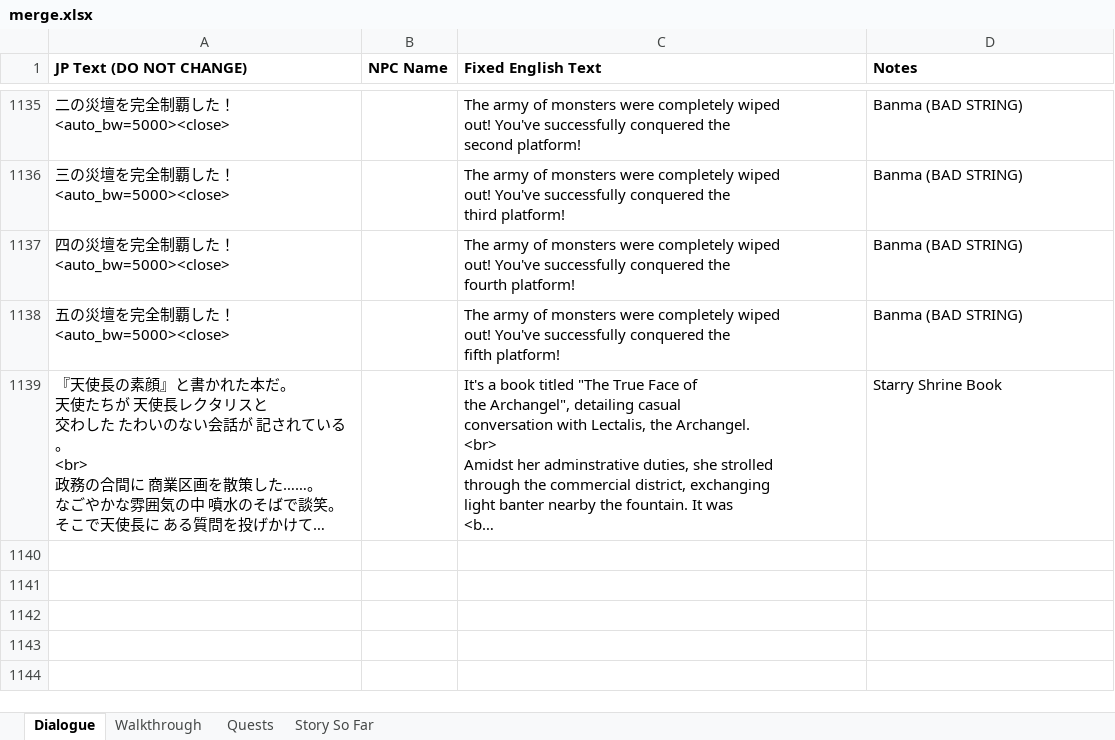
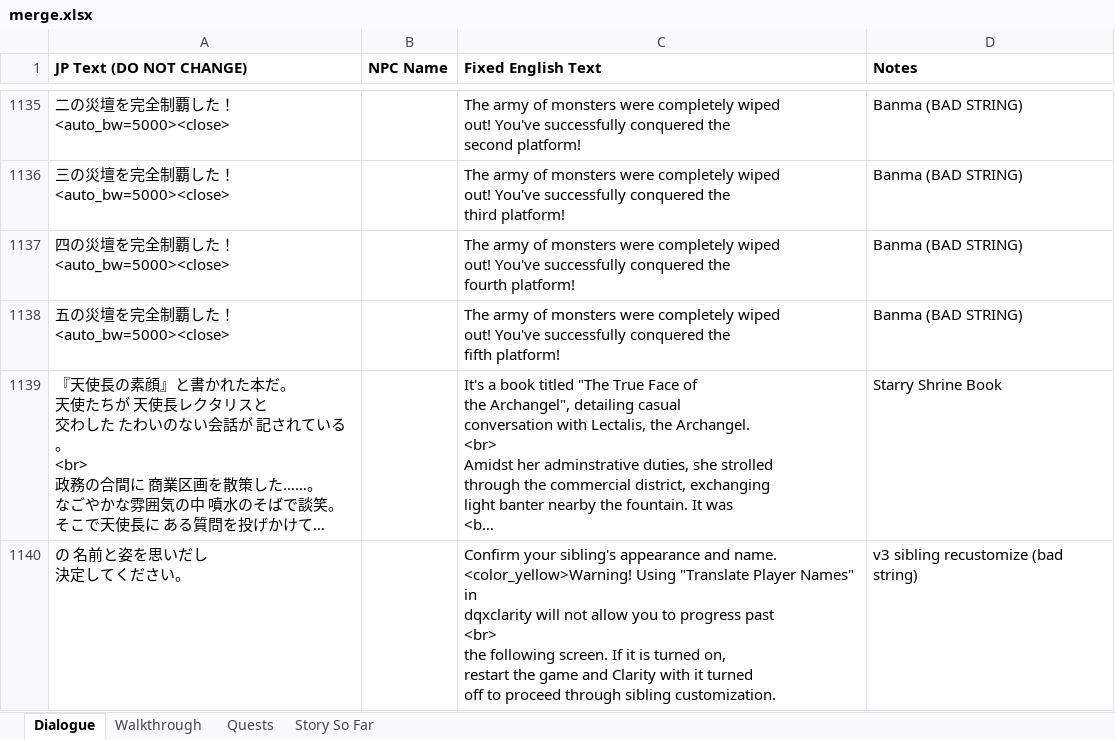
Before and after one commit to dqx-translation-project/dqx-custom-translations, an Excel workbook: csv/merge.xlsx, sheet Dialogue, drawn as a sheet; only a part is shown, gaps mark what is left out; long unchanged cells end in …; values as stored, in another font and other column widths than the file's, no borders; charts and pictures not drawn; ↵ is a line break in a cell; the diff names each change by its address in the sheet, - before the commit and + after, or states it on an @@ line.

Commit message:
sibling appearance warning text (#44)

```diff
--- a/csv/merge.xlsx (sheet Dialogue)
+++ b/csv/merge.xlsx (sheet Dialogue)
+row 1140: の 名前と姿を思いだし ↵ 決定してください。 |  | Confirm your sibling's appearance and name. ↵ <color_yellow>Warning! Using "Translate Player Names" in ↵ dqxclarity will not allow you to progress past ↵ <br> ↵ the following screen. If it is turned on, ↵ restart the game and Clarity with it turned ↵ off to proceed through sibling customization. | v3 sibling recustomize (bad string)
```
Also changed, not shown: sheet Story So Far, formulas that keep their value, 1 other file.
